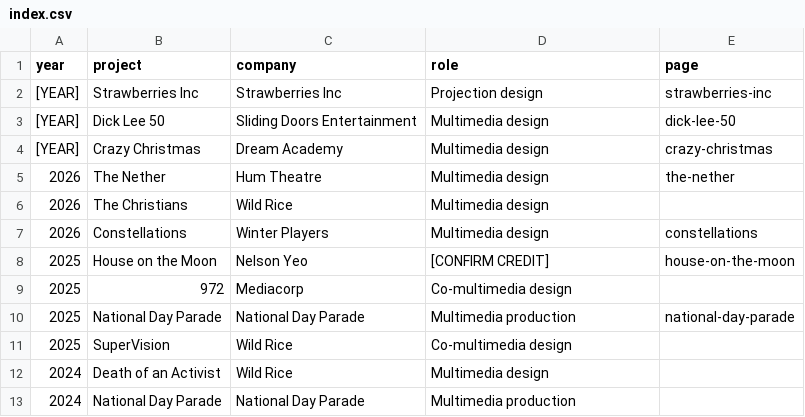
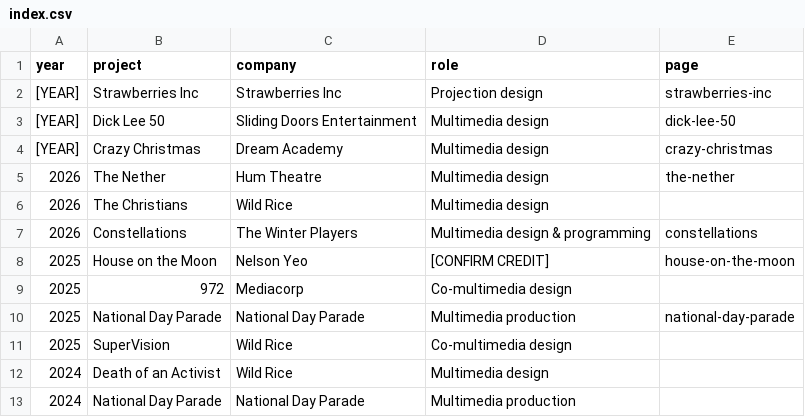
Before and after one commit to contactmaxliang-spec/agreyarea-site, a CSV file: content/index.csv, drawn as a sheet.

```diff
--- a/content/index.csv
+++ b/content/index.csv
@@ -6,3 +6,3 @@ year,project,company,role,page
 2026,The Christians,Wild Rice,Multimedia design,
-2026,Constellations,Winter Players,Multimedia design,constellations
+2026,Constellations,The Winter Players,Multimedia design & programming,constellations
 2025,House on the Moon,Nelson Yeo,[CONFIRM CREDIT],house-on-the-moon
```
Also changed, not shown: 2 other files.
